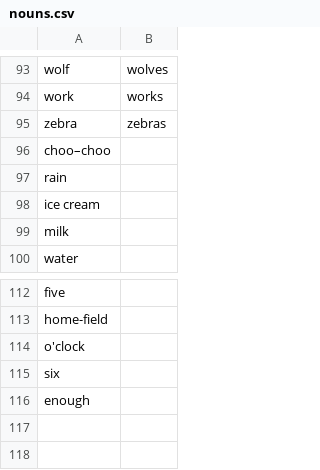
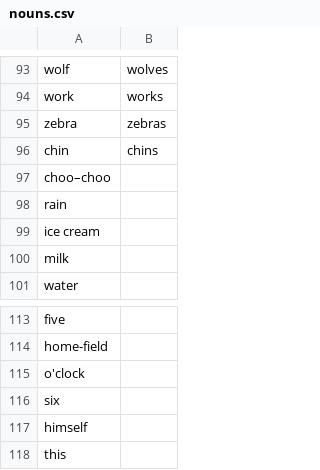
Before and after one commit to ajitkoduri/Machine-Novelist-Project, a CSV file: Data/nouns.csv, drawn as a sheet; only a part is shown, gaps mark what is left out.

```diff
--- a/Data/nouns.csv
+++ b/Data/nouns.csv
@@ -95,2 +95,3 @@ work,works
 zebra,zebras
+chin,chins
 choo–choo,
@@ -115,2 +116,3 @@ o'clock,
 six,
-enough,
+himself,
+this,
```
Also changed, not shown: Data/Pronouns.csv, Data/adv.csv, 8 other files.
